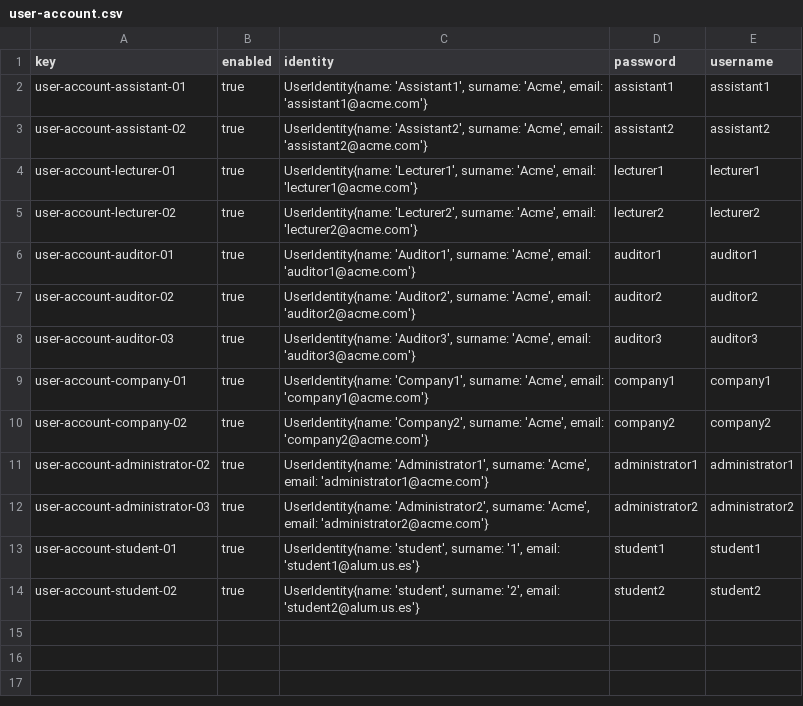
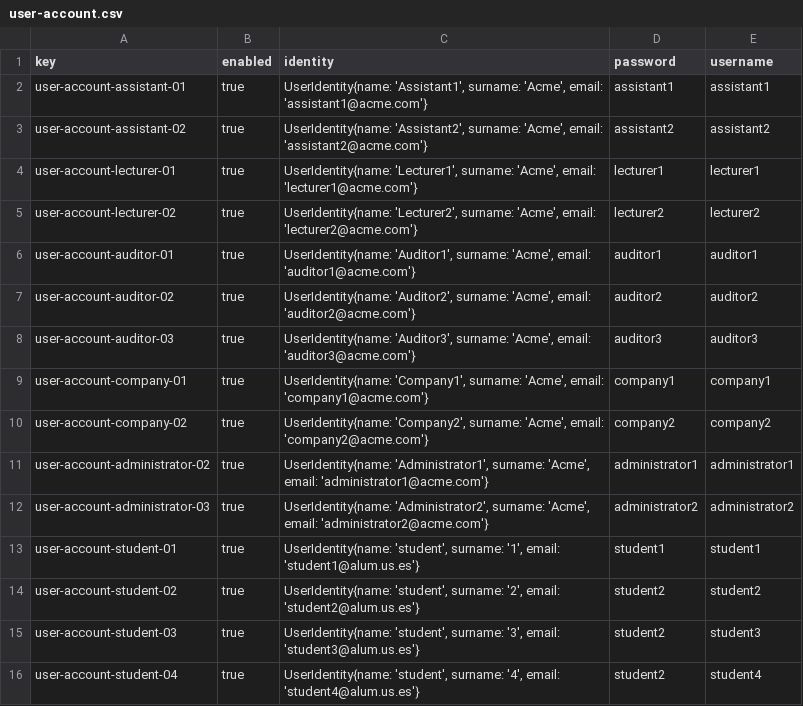
Before and after one commit to rafgargal/Acme-L3-D01, a CSV file: src/main/webapp/WEB-INF/resources/sample-data/user-account.csv, drawn as a sheet.

Commit message:
Update Student Profile

```diff
--- a/src/main/webapp/WEB-INF/resources/sample-data/user-account.csv
+++ b/src/main/webapp/WEB-INF/resources/sample-data/user-account.csv
@@ -14 +14,3 @@ user-account-student-01,true,"UserIdentity{name: 'student', surname: '1', email:
 user-account-student-02,true,"UserIdentity{name: 'student', surname: '2', email: 'student2@alum.us.es'}",student2,student2
+user-account-student-03,true,"UserIdentity{name: 'student', surname: '3', email: 'student3@alum.us.es'}",student2,student3
+user-account-student-04,true,"UserIdentity{name: 'student', surname: '4', email: 'student4@alum.us.es'}",student2,student4
```
Also changed, not shown: src/main/webapp/WEB-INF/resources/sample-data/student.csv, 9 other files.
